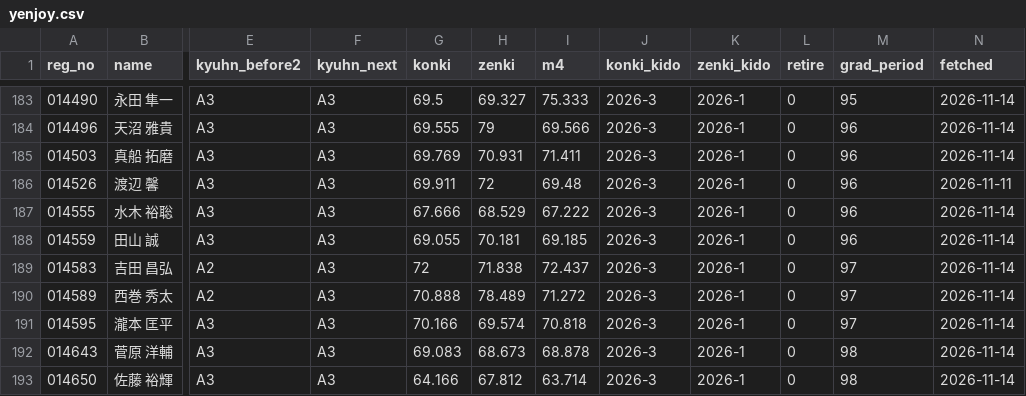
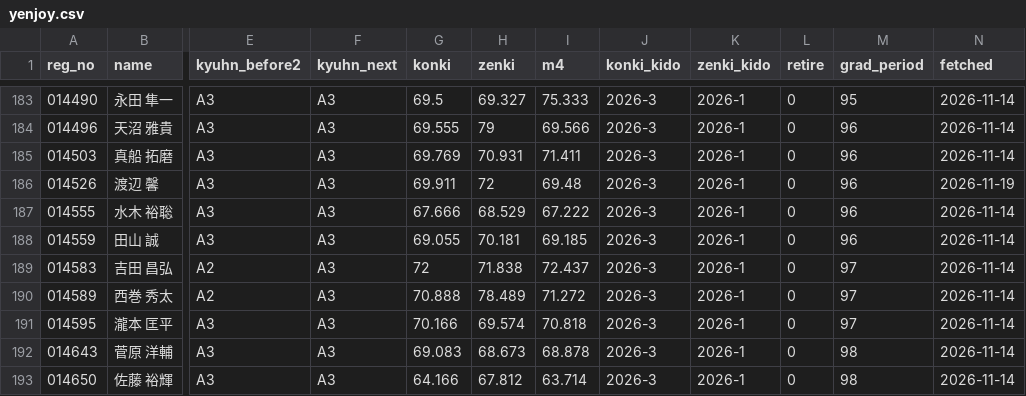
Before and after one commit to greengiant7773/keirin-taisha, a CSV file: yenjoy.csv, drawn as a sheet; only a part is shown, gaps mark what is left out; the diff names each change by its address in the sheet, - before the commit and + after, or states it on an @@ line.

```diff
--- a/yenjoy.csv
+++ b/yenjoy.csv
-N186 (fetched): 2026-11-11
+N186 (fetched): 2026-11-19
```
Also changed, not shown: 4 other files.
